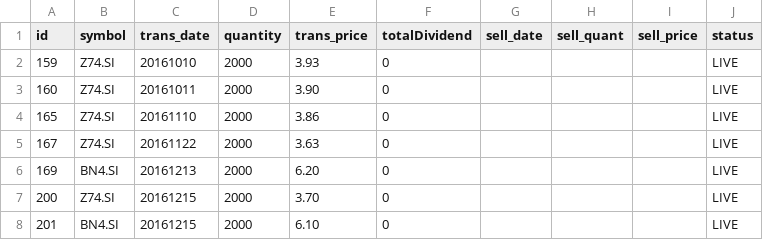
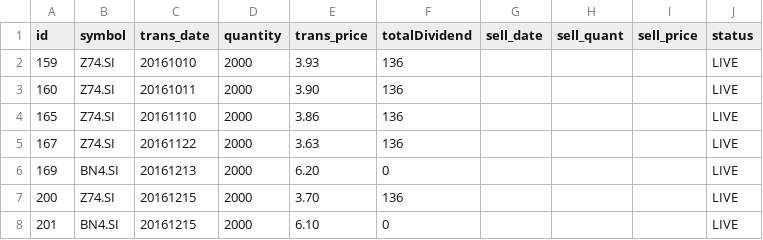
Before and after one commit to ozyxzzzss/git_csv, a CSV file: live.csv, drawn as a sheet.

Commit message:
Update live.csv

```diff
--- a/live.csv
+++ b/live.csv
@@ -1,8 +1,8 @@
 id,symbol,trans_date,quantity,trans_price, totalDividend, sell_date,sell_quant, sell_price, status
-159,Z74.SI,20161010,2000,3.93,0,,,,LIVE
-160,Z74.SI,20161011,2000,3.90,0,,,,LIVE
-165,Z74.SI,20161110,2000,3.86,0,,,,LIVE
-167,Z74.SI,20161122,2000,3.63,0,,,,LIVE
+159,Z74.SI,20161010,2000,3.93,136,,,,LIVE
+160,Z74.SI,20161011,2000,3.90,136,,,,LIVE
+165,Z74.SI,20161110,2000,3.86,136,,,,LIVE
+167,Z74.SI,20161122,2000,3.63,136,,,,LIVE
 169,BN4.SI,20161213,2000,6.20,0,,,,LIVE
-200,Z74.SI,20161215,2000,3.70,0,,,,LIVE
+200,Z74.SI,20161215,2000,3.70,136,,,,LIVE
 201,BN4.SI,20161215,2000,6.10,0,,,,LIVE
```
